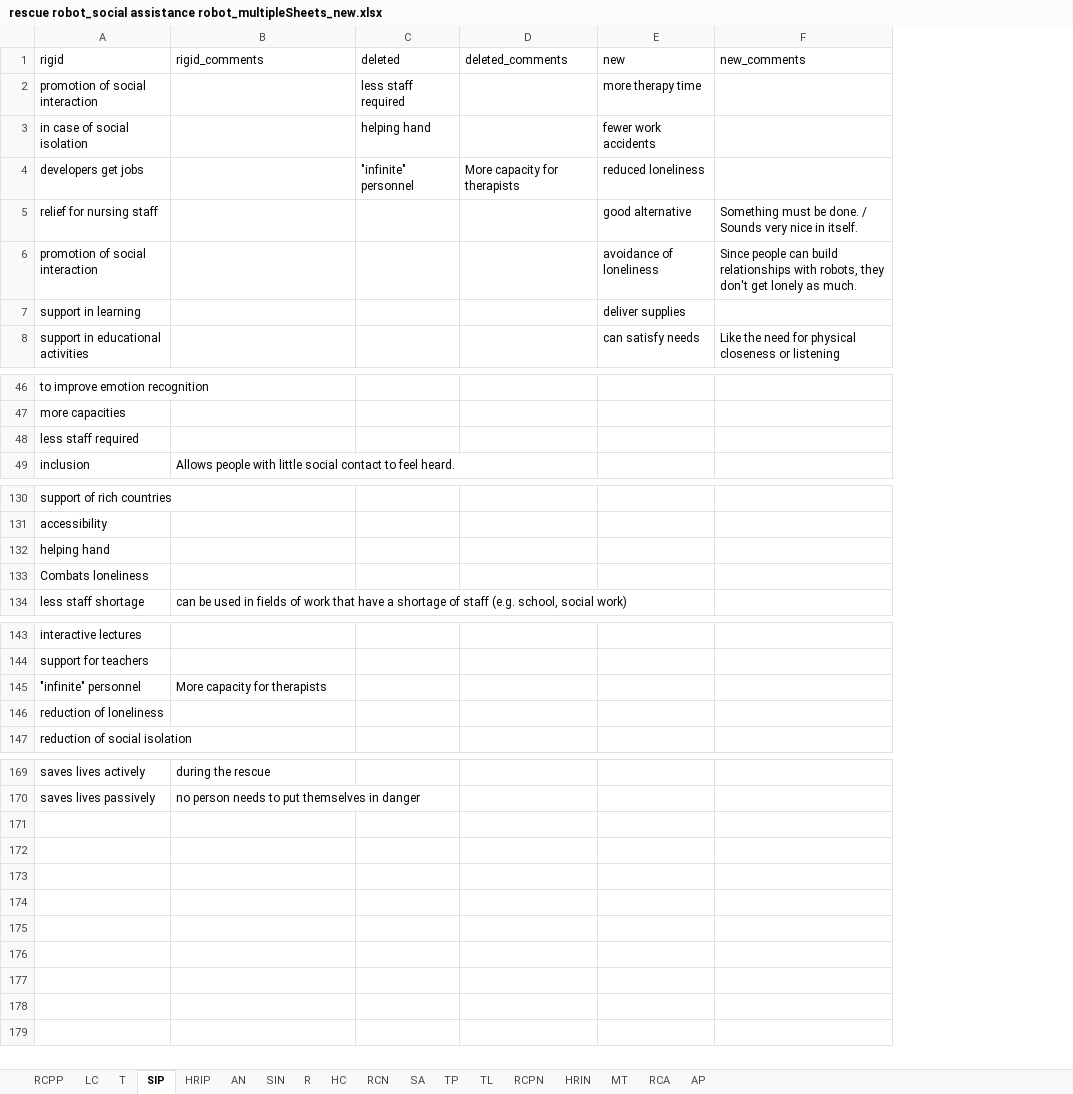
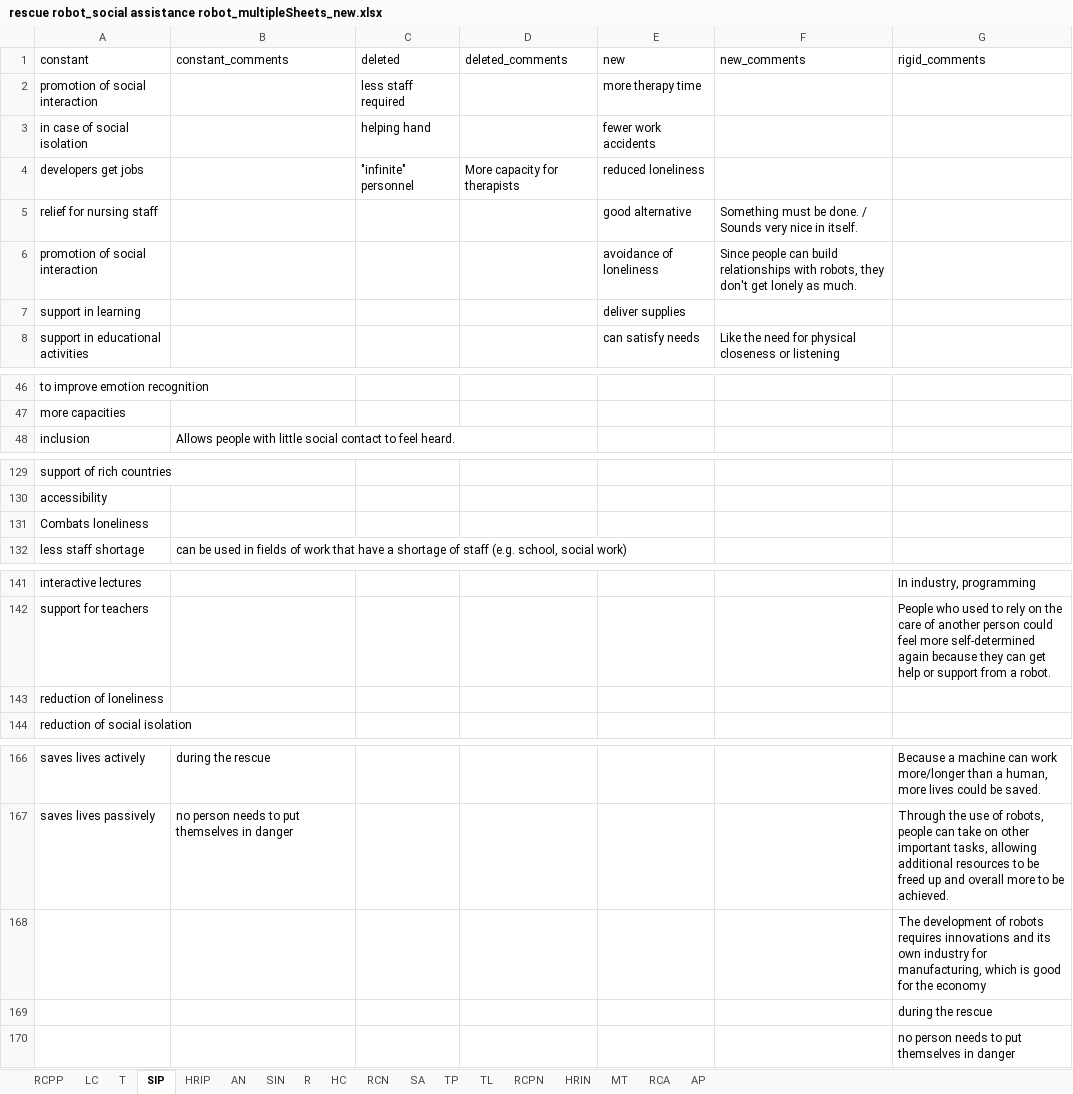
Before and after one commit to FennStatistics/Article_SoftRobotIntervention, an Excel workbook: Analyses/main study/outputs/03_dataAnalysis_RQ/rescue robot_social assistance robot_multipleSheets_new.xlsx, sheet SIP, drawn as a sheet; only a part is shown, gaps mark what is left out; values as stored, in another font and other column widths than the file's, no borders; removed rows and columns are numbered as before the commit, all else as after; the diff names each change by its address in the sheet, - before the commit and + after, or states it on an @@ line.

```diff
--- a/Analyses/main study/outputs/03_dataAnalysis_RQ/rescue robot_social assistance robot_multipleSheets_new.xlsx (sheet SIP)
+++ b/Analyses/main study/outputs/03_dataAnalysis_RQ/rescue robot_social assistance robot_multipleSheets_new.xlsx (sheet SIP)
+column G (rigid_comments), rows 141-142: In industry, programming | People who used to rely on the care of another person could feel more self-determined again because they can get help or support from a robot.; rows 166-167: Because a machine can work more/longer than a human, more lives could be saved. | Through the use of robots, people can take on other important tasks, allowing additional resources to be freed up and overall more to be achieved.
-A1: rigid
+A1: constant
-B1: rigid_comments
+B1: constant_comments
-row 48: less staff required
-row 132: helping hand
-row 145: "infinite" personnel | More capacity for therapists
+row 168:  |  |  |  |  |  | The development of robots requires innovations and its own industry for manufacturing, which is good for the economy
+row 169:  |  |  |  |  |  | during the rescue
+row 170:  |  |  |  |  |  | no person needs to put themselves in danger
```
Also changed, not shown: sheet RCPP, sheet R, sheet HRIN, sheet TP, sheet SA, sheet RCN, 11 more sheets, Analyses/main study/outputs/03_dataAnalysis_RQ/concepts_conventional.xlsx, Analyses/main study/outputs/03_dataAnalysis_RQ/concepts_soft.xlsx, 15 other files.
